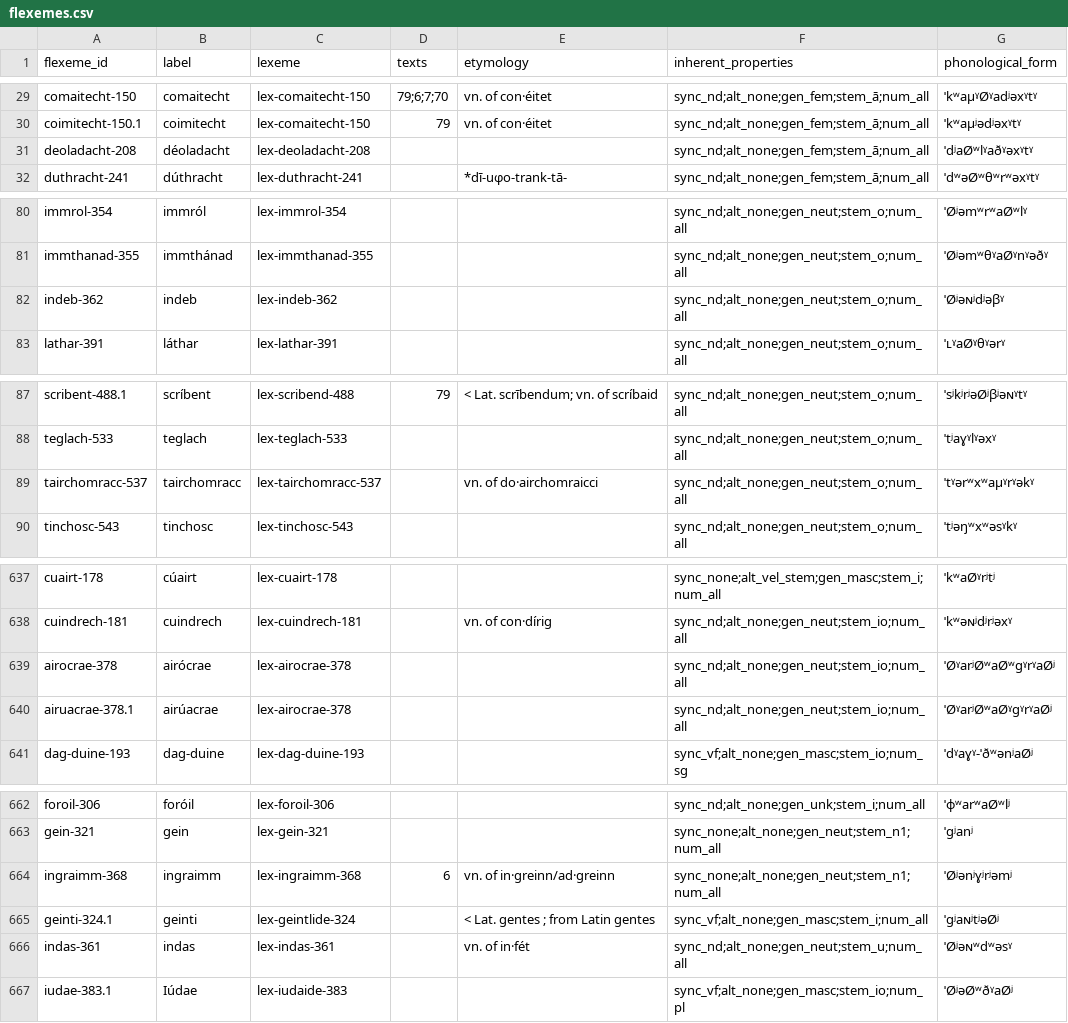
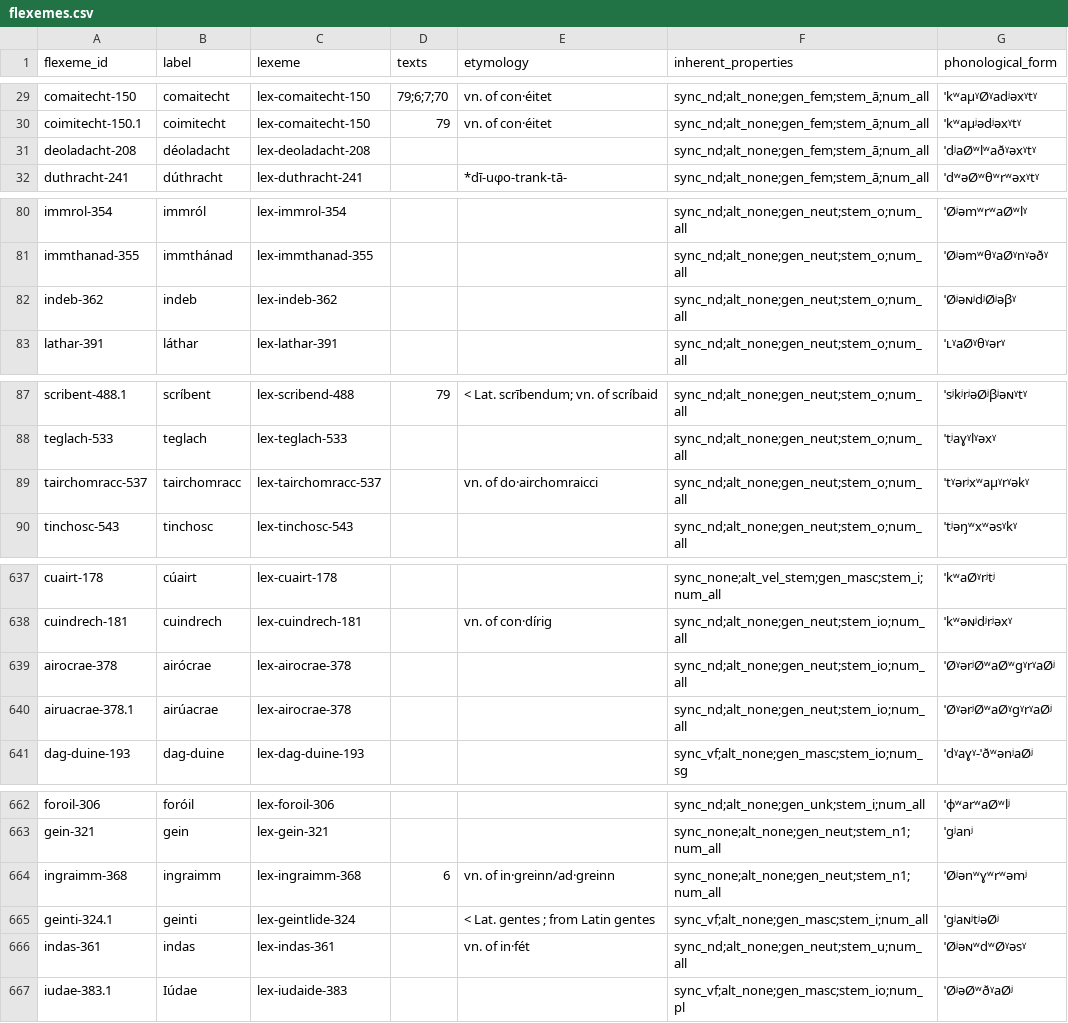
Before and after one commit to cormacanderson/Goidelex, a CSV file: flexemes.csv, drawn as a sheet; only a part is shown, gaps mark what is left out; the diff covers the shown part only.

```diff
--- a/flexemes.csv
+++ b/flexemes.csv
@@ -30,3 +30,3 @@ comaitecht-150,comaitecht,lex-comaitecht-150,79;6;7;70,vn. of con·éitet,sync_n
 coimitecht-150.1,coimitecht,lex-comaitecht-150,79,vn. of con·éitet,sync_nd;alt_none;gen_fem;stem_ā;num_all,ˈkʷaμʲədʲəxˠtˠ
-deoladacht-208,déoladacht,lex-deoladacht-208,,,sync_nd;alt_none;gen_fem;stem_ā;num_all,ˈdʲaØʷlˠaðˠəxˠtˠ
+deoladacht-208,déoladacht,lex-deoladacht-208,,,sync_nd;alt_none;gen_fem;stem_ā;num_all,ˈdʲaØʷlʷaðˠəxˠtˠ
 duthracht-241,dúthracht,lex-duthracht-241,,*dī-uφo-trank-tā-,sync_nd;alt_none;gen_fem;stem_ā;num_all,ˈdʷəØʷθʷrʷəxˠtˠ
@@ -81,3 +81,3 @@ immrol-354,immról,lex-immrol-354,,,sync_nd;alt_none;gen_neut;stem_o;num_all,ˈ
 immthanad-355,immthánad,lex-immthanad-355,,,sync_nd;alt_none;gen_neut;stem_o;num_all,ˈØʲəmʷθˠaØˠnˠəðˠ
-indeb-362,indeb,lex-indeb-362,,,sync_nd;alt_none;gen_neut;stem_o;num_all,ˈØʲəɴʲdʲəβˠ
+indeb-362,indeb,lex-indeb-362,,,sync_nd;alt_none;gen_neut;stem_o;num_all,ˈØʲəɴʲdʲØʲəβˠ
 lathar-391,láthar,lex-lathar-391,,,sync_nd;alt_none;gen_neut;stem_o;num_all,ˈʟˠaØˠθˠərˠ
@@ -88,3 +88,3 @@ scribent-488.1,scríbent,lex-scribend-488,79,< Lat. scrībendum; vn. of scríbai
 teglach-533,teglach,lex-teglach-533,,,sync_nd;alt_none;gen_neut;stem_o;num_all,ˈtʲaɣˠlˠəxˠ
-tairchomracc-537,tairchomracc,lex-tairchomracc-537,,vn. of do·airchomraicci,sync_nd;alt_none;gen_neut;stem_o;num_all,ˈtˠərʷxʷaμˠrˠəkˠ
+tairchomracc-537,tairchomracc,lex-tairchomracc-537,,vn. of do·airchomraicci,sync_nd;alt_none;gen_neut;stem_o;num_all,ˈtˠərʲxʷaμˠrˠəkˠ
 tinchosc-543,tinchosc,lex-tinchosc-543,,,sync_nd;alt_none;gen_neut;stem_o;num_all,ˈtʲəŋʷxʷəsˠkˠ
@@ -638,4 +638,4 @@ cuairt-178,cúairt,lex-cuairt-178,,,sync_none;alt_vel_stem;gen_masc;stem_i;num_a
 cuindrech-181,cuindrech,lex-cuindrech-181,,vn. of con·dírig,sync_nd;alt_none;gen_neut;stem_io;num_all,ˈkʷəɴʲdʲrʲəxˠ
-airocrae-378,airócrae,lex-airocrae-378,,,sync_nd;alt_none;gen_neut;stem_io;num_all,ˈØˠarʲØʷaØʷgˠrˠaØʲ
-airuacrae-378.1,airúacrae,lex-airocrae-378,,,sync_nd;alt_none;gen_neut;stem_io;num_all,ˈØˠarʲØʷaØˠgˠrˠaØʲ
+airocrae-378,airócrae,lex-airocrae-378,,,sync_nd;alt_none;gen_neut;stem_io;num_all,ˈØˠərʲØʷaØʷgˠrˠaØʲ
+airuacrae-378.1,airúacrae,lex-airocrae-378,,,sync_nd;alt_none;gen_neut;stem_io;num_all,ˈØˠərʲØʷaØˠgˠrˠaØʲ
 dag-duine-193,dag-duine,lex-dag-duine-193,,,sync_vf;alt_none;gen_masc;stem_io;num_sg,ˈdˠaɣˠ-ˈðʷənʲaØʲ
@@ -663,5 +663,5 @@ foroil-306,foróil,lex-foroil-306,,,sync_nd;alt_none;gen_unk;stem_i;num_all,ˈɸ
 gein-321,gein,lex-gein-321,,,sync_none;alt_none;gen_neut;stem_n1;num_all,ˈgʲanʲ
-ingraimm-368,ingraimm,lex-ingraimm-368,6,vn. of in·greinn/ad·greinn,sync_none;alt_none;gen_neut;stem_n1;num_all,ˈØʲənʲɣʲrʲəmʲ
+ingraimm-368,ingraimm,lex-ingraimm-368,6,vn. of in·greinn/ad·greinn,sync_none;alt_none;gen_neut;stem_n1;num_all,ˈØʲənʷɣʷrʷəmʲ
 geinti-324.1,geinti,lex-geintlide-324,,< Lat. gentes ; from Latin gentes,sync_vf;alt_none;gen_masc;stem_i;num_all,ˈgʲaɴʲtʲəØʲ
-indas-361,indas,lex-indas-361,,vn. of in·fét,sync_nd;alt_none;gen_neut;stem_u;num_all,ˈØʲəɴʷdʷəsˠ
+indas-361,indas,lex-indas-361,,vn. of in·fét,sync_nd;alt_none;gen_neut;stem_u;num_all,ˈØʲəɴʷdʷØˠəsˠ
 iudae-383.1,Iúdae,lex-iudaide-383,,,sync_vf;alt_none;gen_masc;stem_io;num_pl,ˈØʲəØʷðˠaØʲ
```
Also changed, not shown: 21 edited cells elsewhere in this file.
